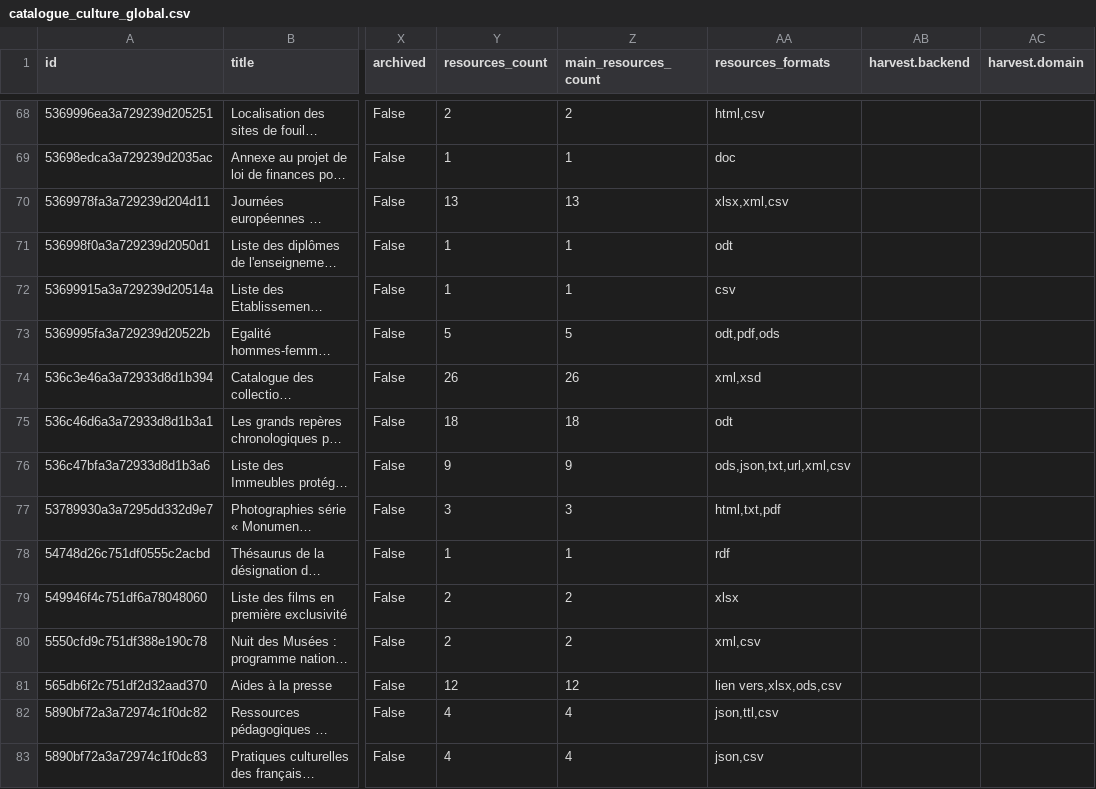
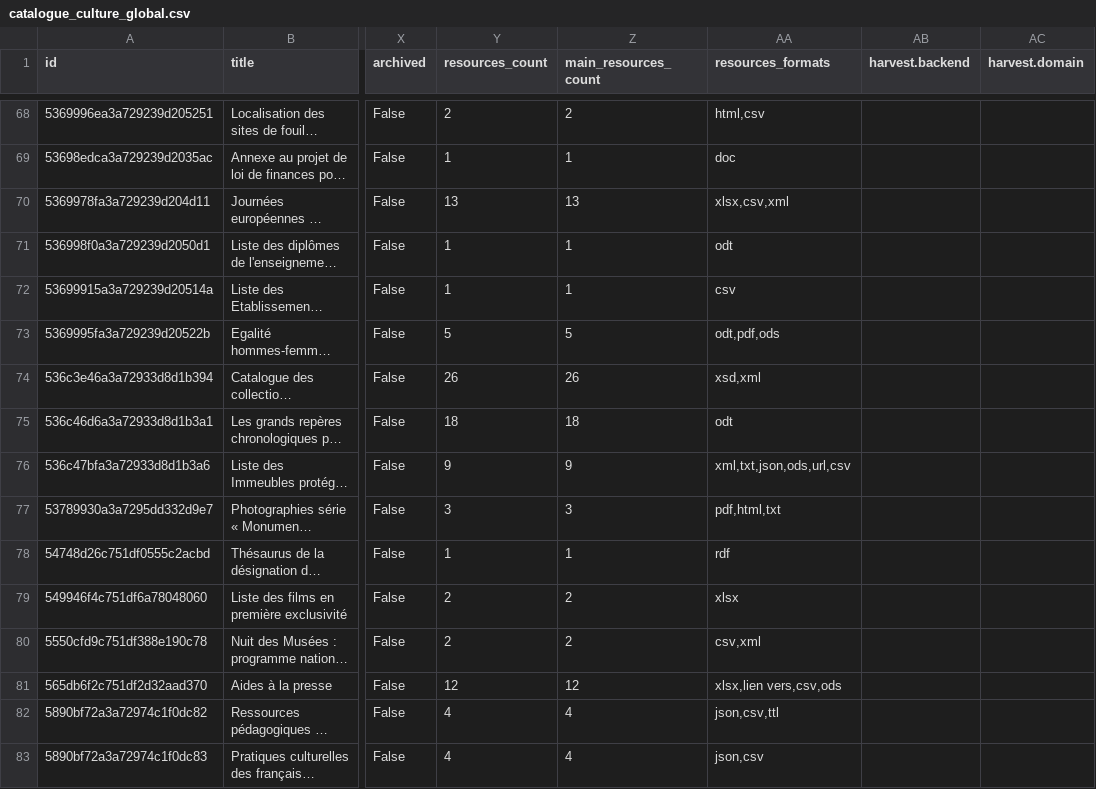
Before and after one commit to culturegouv/donnees-ouvertes, a CSV file: data/catalogue_culture_global.csv, drawn as a sheet; only a part is shown, gaps mark what is left out; long unchanged cells end in …; the diff covers the shown part only; the diff names each change by its address in the sheet, - before the commit and + after, or states it on an @@ line.

```diff
--- a/data/catalogue_culture_global.csv
+++ b/data/catalogue_culture_global.csv
-AA70 (resources_formats): xlsx,xml,csv
+AA70 (resources_formats): xlsx,csv,xml
-AA74 (resources_formats): xml,xsd
+AA74 (resources_formats): xsd,xml
-AA76 (resources_formats): ods,json,txt,url,xml,csv
+AA76 (resources_formats): xml,txt,json,ods,url,csv
-AA77 (resources_formats): html,txt,pdf
+AA77 (resources_formats): pdf,html,txt
-AA80 (resources_formats): xml,csv
+AA80 (resources_formats): csv,xml
-AA81 (resources_formats): lien vers,xlsx,ods,csv
+AA81 (resources_formats): xlsx,lien vers,csv,ods
-AA82 (resources_formats): json,ttl,csv
+AA82 (resources_formats): json,csv,ttl
```
Also changed, not shown: 79 edited cells elsewhere in this file, data/catalogue_culture_global_stats.csv, 1 other file.
